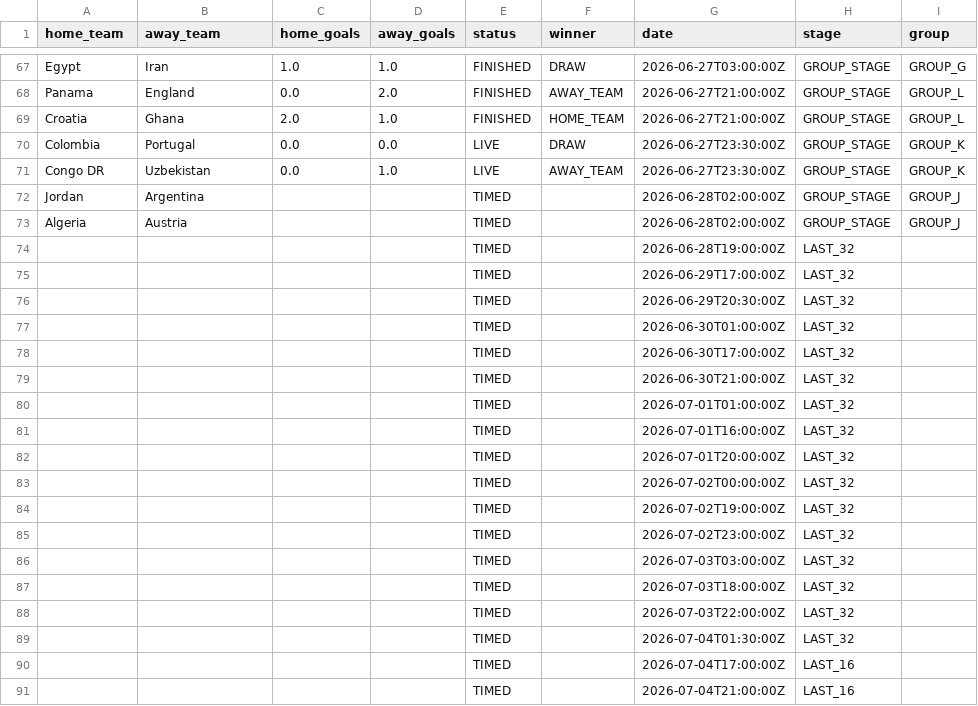
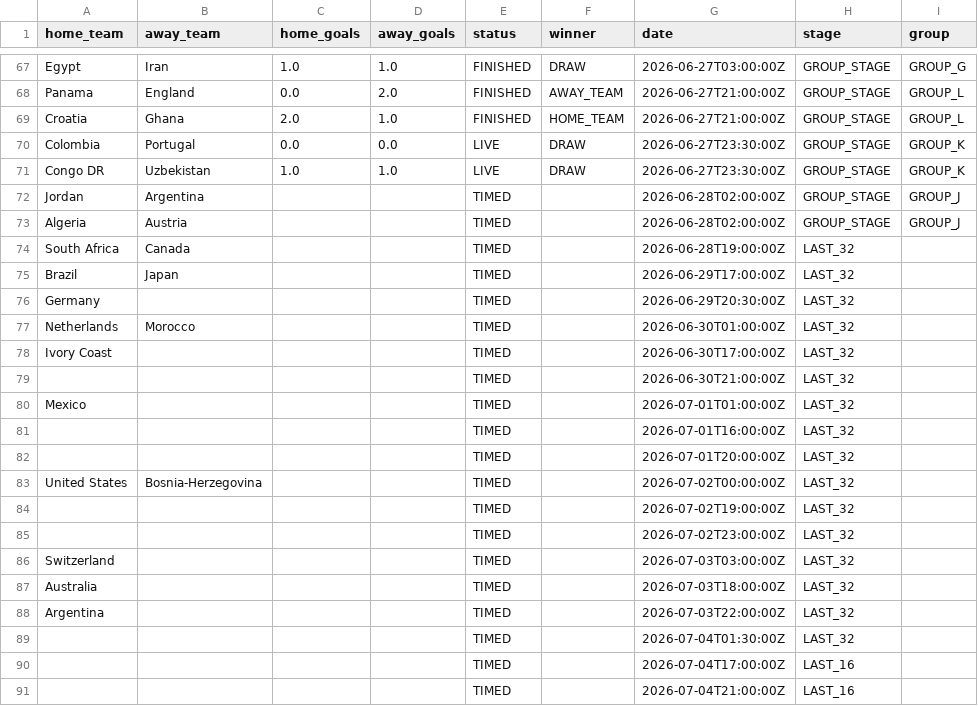
Before and after one commit to Rmeredit0924/files, a CSV file: worldcup_scores.csv, drawn as a sheet; only a part is shown, gaps mark what is left out.

Commit message:
Automatic World Cup score update

```diff
--- a/worldcup_scores.csv
+++ b/worldcup_scores.csv
@@ -70,20 +70,20 @@ Croatia,Ghana,2.0,1.0,FINISHED,HOME_TEAM,2026-06-27T21:00:00Z,GROUP_STAGE,GROUP_
 Colombia,Portugal,0.0,0.0,LIVE,DRAW,2026-06-27T23:30:00Z,GROUP_STAGE,GROUP_K
-Congo DR,Uzbekistan,0.0,1.0,LIVE,AWAY_TEAM,2026-06-27T23:30:00Z,GROUP_STAGE,GROUP_K
+Congo DR,Uzbekistan,1.0,1.0,LIVE,DRAW,2026-06-27T23:30:00Z,GROUP_STAGE,GROUP_K
 Jordan,Argentina,,,TIMED,,2026-06-28T02:00:00Z,GROUP_STAGE,GROUP_J
 Algeria,Austria,,,TIMED,,2026-06-28T02:00:00Z,GROUP_STAGE,GROUP_J
-,,,,TIMED,,2026-06-28T19:00:00Z,LAST_32,
-,,,,TIMED,,2026-06-29T17:00:00Z,LAST_32,
-,,,,TIMED,,2026-06-29T20:30:00Z,LAST_32,
-,,,,TIMED,,2026-06-30T01:00:00Z,LAST_32,
-,,,,TIMED,,2026-06-30T17:00:00Z,LAST_32,
+South Africa,Canada,,,TIMED,,2026-06-28T19:00:00Z,LAST_32,
+Brazil,Japan,,,TIMED,,2026-06-29T17:00:00Z,LAST_32,
+Germany,,,,TIMED,,2026-06-29T20:30:00Z,LAST_32,
+Netherlands,Morocco,,,TIMED,,2026-06-30T01:00:00Z,LAST_32,
+Ivory Coast,,,,TIMED,,2026-06-30T17:00:00Z,LAST_32,
 ,,,,TIMED,,2026-06-30T21:00:00Z,LAST_32,
-,,,,TIMED,,2026-07-01T01:00:00Z,LAST_32,
+Mexico,,,,TIMED,,2026-07-01T01:00:00Z,LAST_32,
 ,,,,TIMED,,2026-07-01T16:00:00Z,LAST_32,
 ,,,,TIMED,,2026-07-01T20:00:00Z,LAST_32,
-,,,,TIMED,,2026-07-02T00:00:00Z,LAST_32,
+United States,Bosnia-Herzegovina,,,TIMED,,2026-07-02T00:00:00Z,LAST_32,
 ,,,,TIMED,,2026-07-02T19:00:00Z,LAST_32,
 ,,,,TIMED,,2026-07-02T23:00:00Z,LAST_32,
-,,,,TIMED,,2026-07-03T03:00:00Z,LAST_32,
-,,,,TIMED,,2026-07-03T18:00:00Z,LAST_32,
-,,,,TIMED,,2026-07-03T22:00:00Z,LAST_32,
+Switzerland,,,,TIMED,,2026-07-03T03:00:00Z,LAST_32,
+Australia,,,,TIMED,,2026-07-03T18:00:00Z,LAST_32,
+Argentina,,,,TIMED,,2026-07-03T22:00:00Z,LAST_32,
 ,,,,TIMED,,2026-07-04T01:30:00Z,LAST_32,
```
